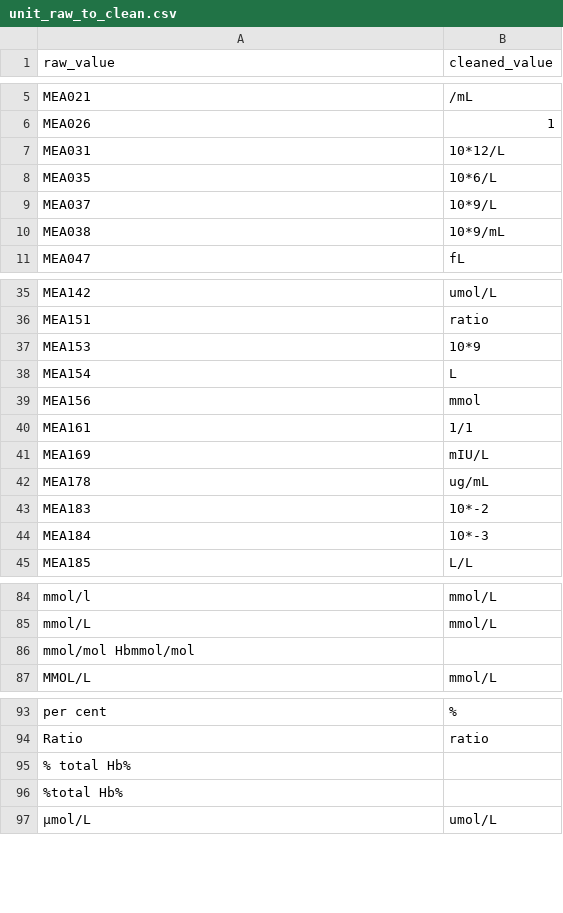
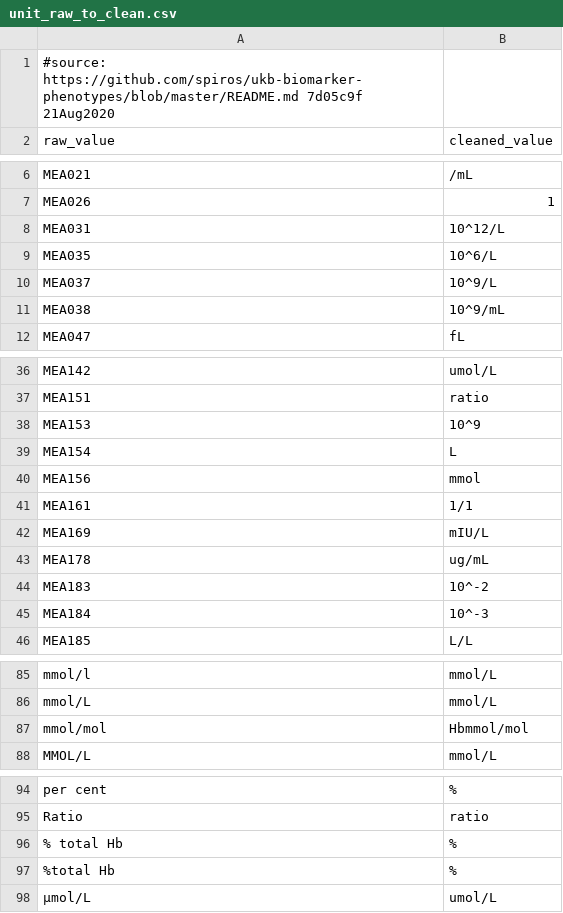
Before and after one commit to EHDEN/ETL-UK-Biobank, a CSV file: resources/gp_clinical_field_mapping/unit_raw_to_clean.csv, drawn as a sheet; only a part is shown, gaps mark what is left out; the diff covers the shown part only.

Commit message:
Add unit mapping provenance

```diff
--- a/resources/gp_clinical_field_mapping/unit_raw_to_clean.csv
+++ b/resources/gp_clinical_field_mapping/unit_raw_to_clean.csv
@@ -1 +1,2 @@
+#source: https://github.com/spiros/ukb-biomarker-phenotypes/blob/master/README.md 7d05c9f 21Aug2020
 raw_value,cleaned_value
@@ -7,4 +8,4 @@ MEA026,1,
-MEA031,10*12/L
-MEA035,10*6/L,
-MEA037,10*9/L,
-MEA038,10*9/mL
+MEA031,10^12/L
+MEA035,10^6/L
+MEA037,10^9/L
+MEA038,10^9/mL
@@ -37 +38 @@ MEA151,ratio,
-MEA153,10*9,
+MEA153,10^9
@@ -43,2 +44,2 @@ MEA178,ug/mL,
-MEA183,10*-2,
-MEA184,10*-3,
+MEA183,10^-2
+MEA184,10^-3
@@ -86 +87 @@ mmol/L,mmol/L,
-mmol/mol Hbmmol/mol
+mmol/mol,Hbmmol/mol
@@ -95,2 +96,2 @@ Ratio, ratio,
-% total Hb%,
-%total Hb%,
+% total Hb,%
+%total Hb,%
```
Also changed, not shown: 1 edited cell elsewhere in this file.
